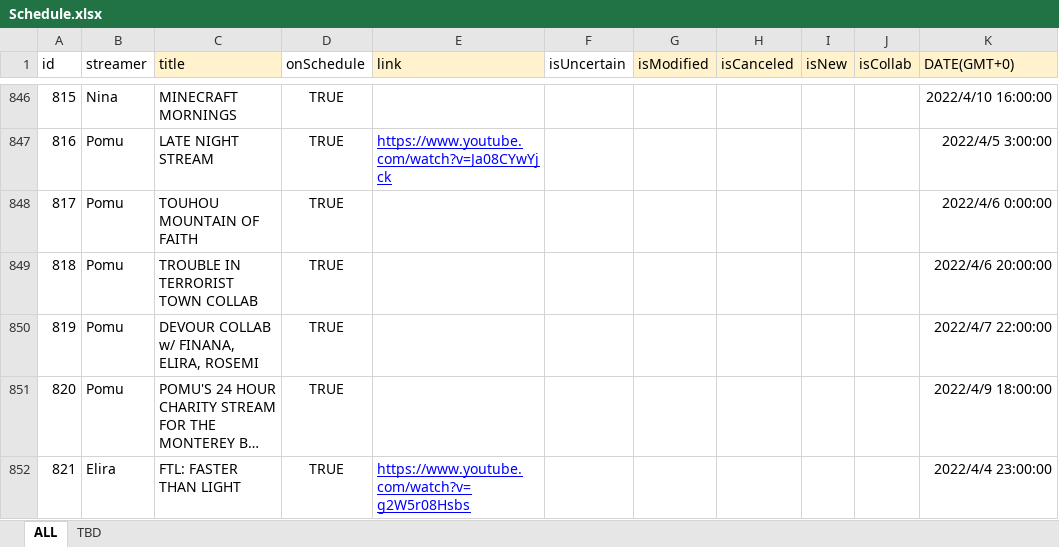
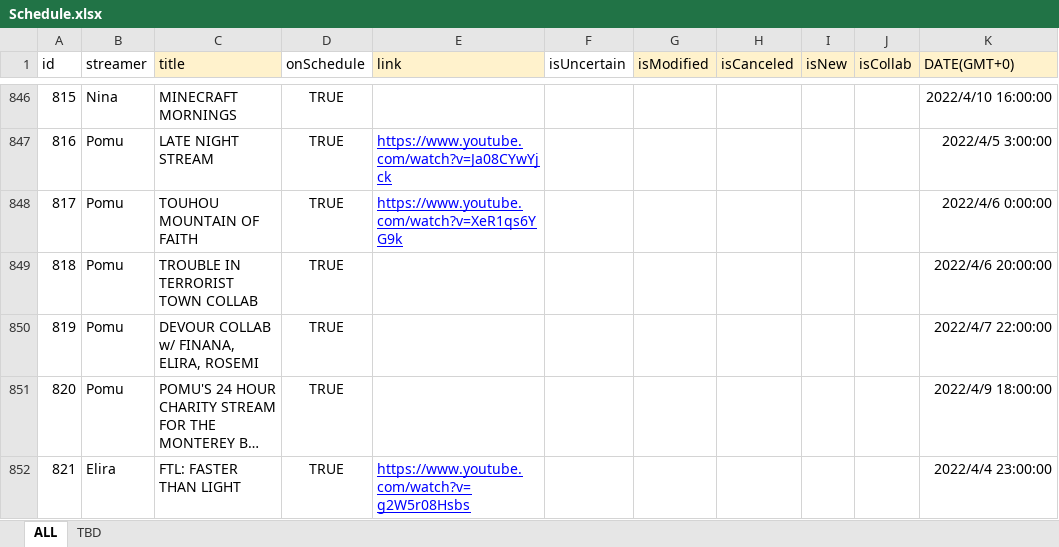
Before and after one commit to v4724/nijisanji-schedule, an Excel workbook: docs/assets/docs/Schedule.xlsx, sheet ALL, drawn as a sheet; only a part is shown, gaps mark what is left out; long unchanged cells end in …; values as stored, in another font and other column widths than the file's, no borders; charts and pictures not drawn; the diff covers the shown part only; the diff names each change by its address in the sheet, - before the commit and + after, or states it on an @@ line.

```diff
--- a/docs/assets/docs/Schedule.xlsx (sheet ALL)
+++ b/docs/assets/docs/Schedule.xlsx (sheet ALL)
-E848 (link): (empty)
+E848 (link): https://www.youtube.com/watch?v=XeR1qs6YG9k
```
Also changed, not shown: 1 removed row and 19 edited cells elsewhere in this sheet, src/assets/docs/Schedule.xlsx, 6 other files.
